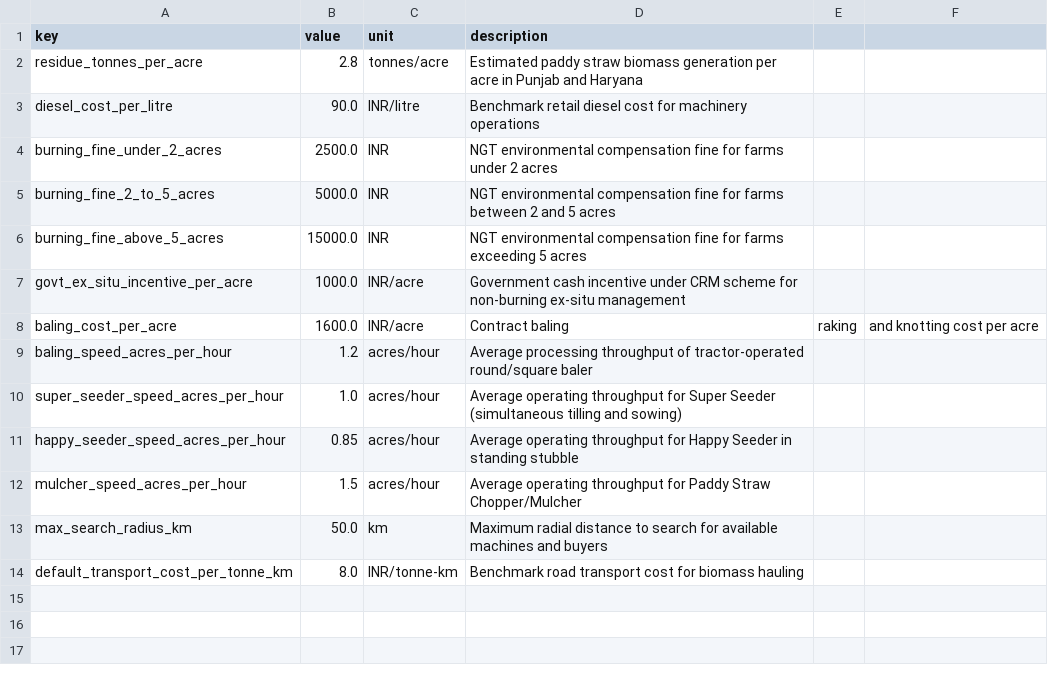
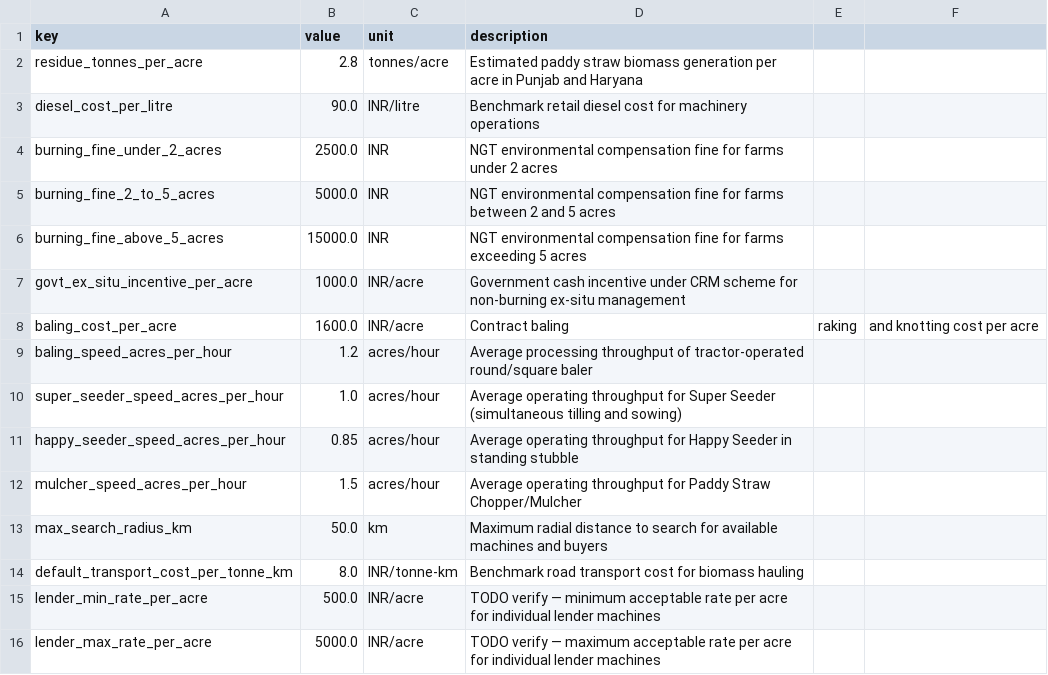
Before and after one commit to Alok-Kumar2005/Paral-Mitra, a CSV file: data/seed/constants.csv, drawn as a sheet; the diff names each change by its address in the sheet, - before the commit and + after, or states it on an @@ line.

Commit message:
lender and readme updated

```diff
--- a/data/seed/constants.csv
+++ b/data/seed/constants.csv
+row 15: lender_min_rate_per_acre | 500.0 | INR/acre | TODO verify — minimum acceptable rate per acre for individual lender machines
+row 16: lender_max_rate_per_acre | 5000.0 | INR/acre | TODO verify — maximum acceptable rate per acre for individual lender machines
```
Also changed, not shown: 18 other files.
